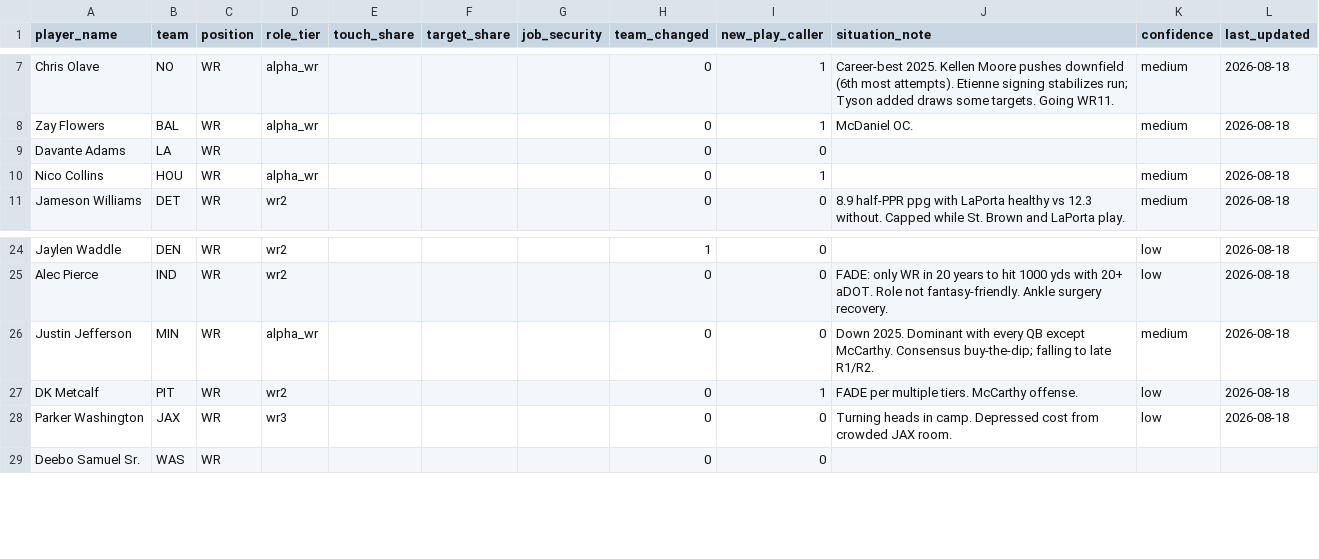
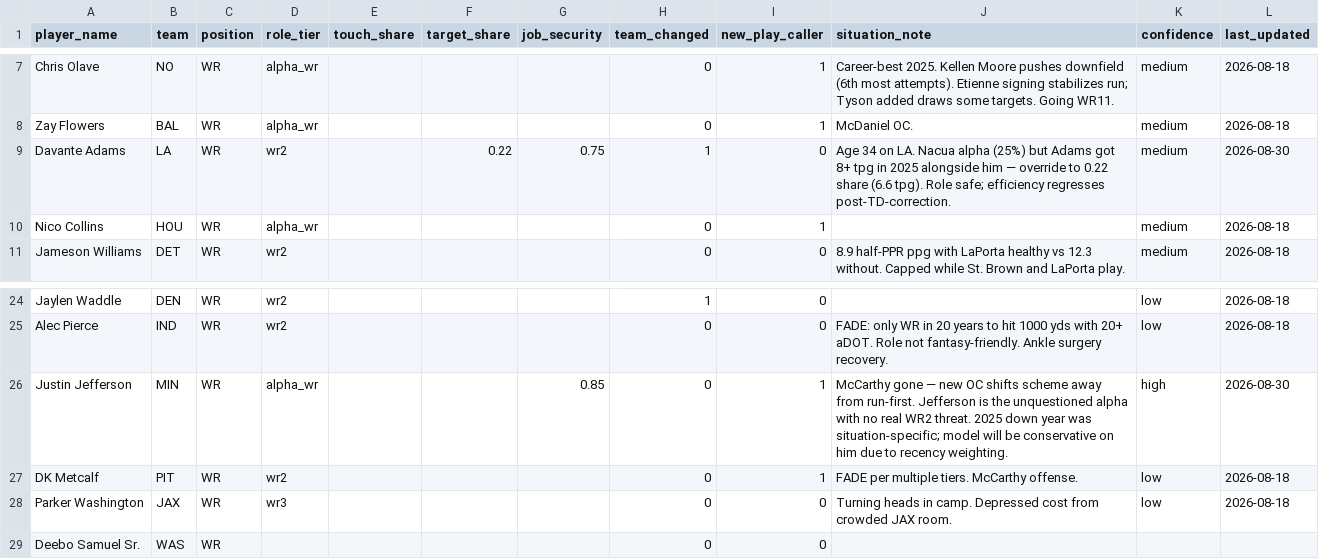
Before and after one commit to kobywelman99-tech/darts-auction, a CSV file: data/opportunity/wr_2026.csv, drawn as a sheet; only a part is shown, gaps mark what is left out.

```diff
--- a/data/opportunity/wr_2026.csv
+++ b/data/opportunity/wr_2026.csv
@@ -8,3 +8,3 @@ Chris Olave,NO,WR,alpha_wr,,,,0,1,Career-best 2025. Kellen Moore pushes downfiel
 Zay Flowers,BAL,WR,alpha_wr,,,,0,1,McDaniel OC.,medium,2026-08-18
-Davante Adams,LA,WR,,,,,0,0,,,
+Davante Adams,LA,WR,wr2,,0.22,0.75,1,0,Age 34 on LA. Nacua alpha (25%) but Adams got 8+ tpg in 2025 alongside him — override to 0.22 share (6.6 tpg). Role safe; efficiency regresses post-TD-correction.,medium,2026-08-30
 Nico Collins,HOU,WR,alpha_wr,,,,0,1,,medium,2026-08-18
@@ -25,3 +25,3 @@ Jaylen Waddle,DEN,WR,wr2,,,,1,0,,low,2026-08-18
 Alec Pierce,IND,WR,wr2,,,,0,0,FADE: only WR in 20 years to hit 1000 yds with 20+ aDOT. Role not fantasy-friendly. Ankle surgery recovery.,low,2026-08-18
-Justin Jefferson,MIN,WR,alpha_wr,,,,0,0,Down 2025. Dominant with every QB except McCarthy. Consensus buy-the-dip; falling to late R1/R2.,medium,2026-08-18
+Justin Jefferson,MIN,WR,alpha_wr,,,0.85,0,1,McCarthy gone — new OC shifts scheme away from run-first. Jefferson is the unquestioned alpha with no real WR2 threat. 2025 down year was situation-specific; model will be conservative on him due to recency weighting.,high,2026-08-30
 DK Metcalf,PIT,WR,wr2,,,,0,1,FADE per multiple tiers. McCarthy offense.,low,2026-08-18
```
Also changed, not shown: 1 other file.
